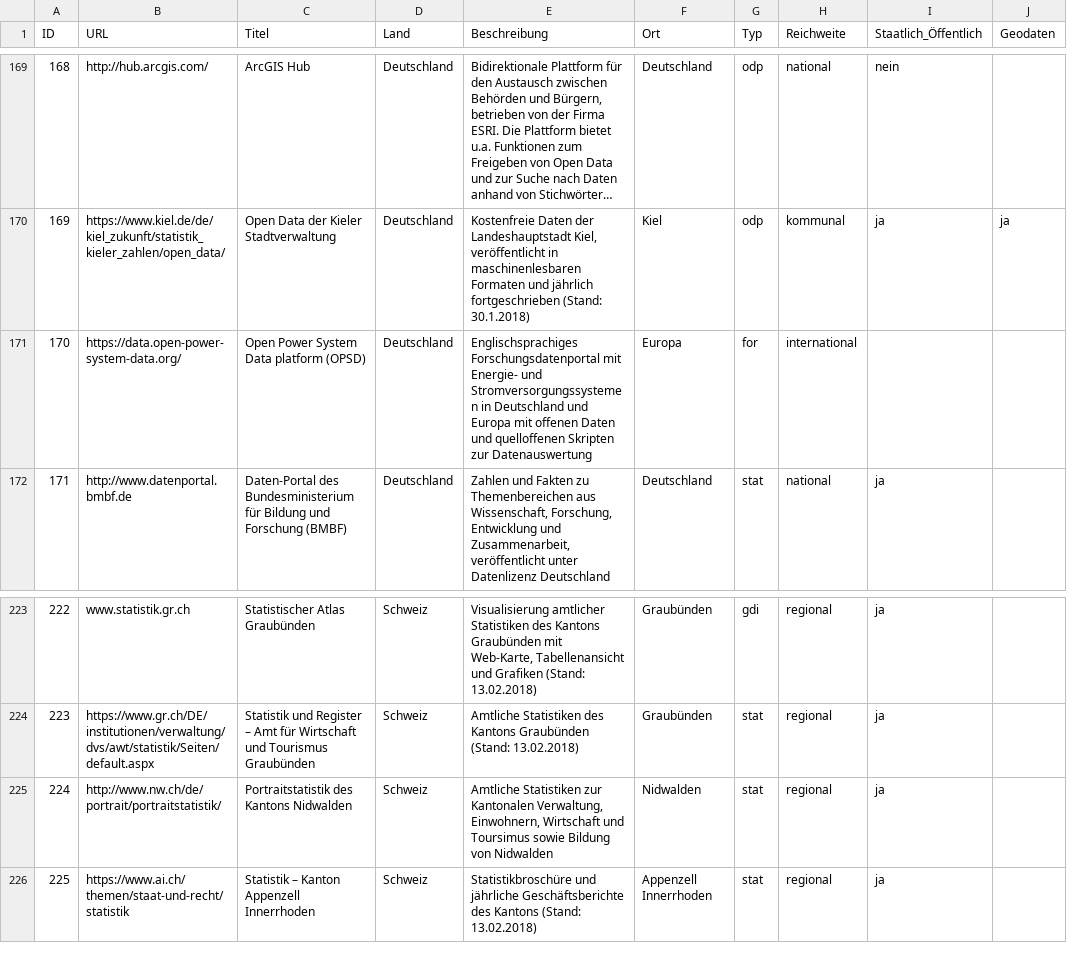
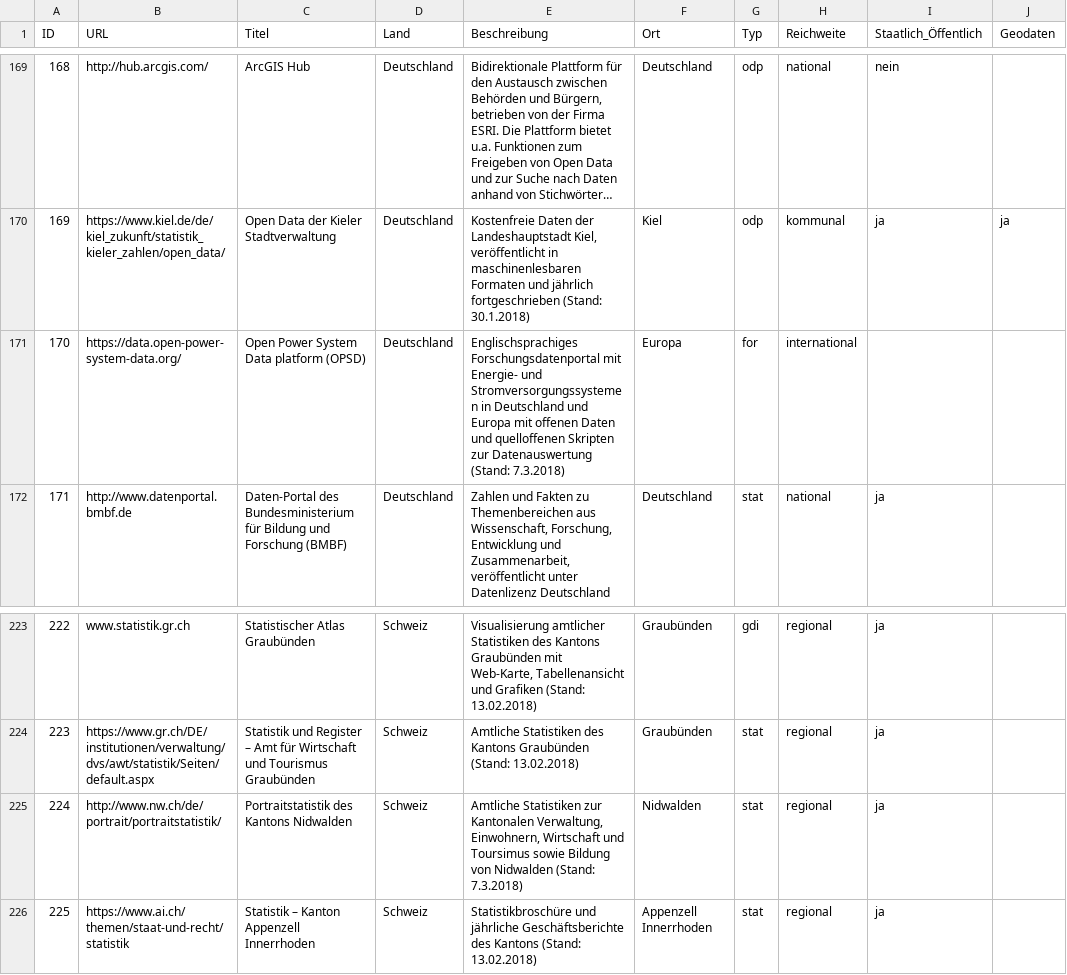
Before and after one commit to opengeoedu/opengeoedu.github.io, a CSV file: data/portale_geocoded4.csv, drawn as a sheet; only a part is shown, gaps mark what is left out; long unchanged cells end in …; the diff covers the shown part only; the diff names each change by its address in the sheet, - before the commit and + after, or states it on an @@ line.

```diff
--- a/data/portale_geocoded4.csv
+++ b/data/portale_geocoded4.csv
-E171 (Beschreibung): …zur Datenauswertung
+E171 (Beschreibung): …zur Datenauswertung (Stand: 7.3.2018)
-E225 (Beschreibung): …von Nidwalden
+E225 (Beschreibung): …von Nidwalden (Stand: 7.3.2018)
```
Also changed, not shown: 2 added rows and 57 edited cells elsewhere in this file, 1 other file.
